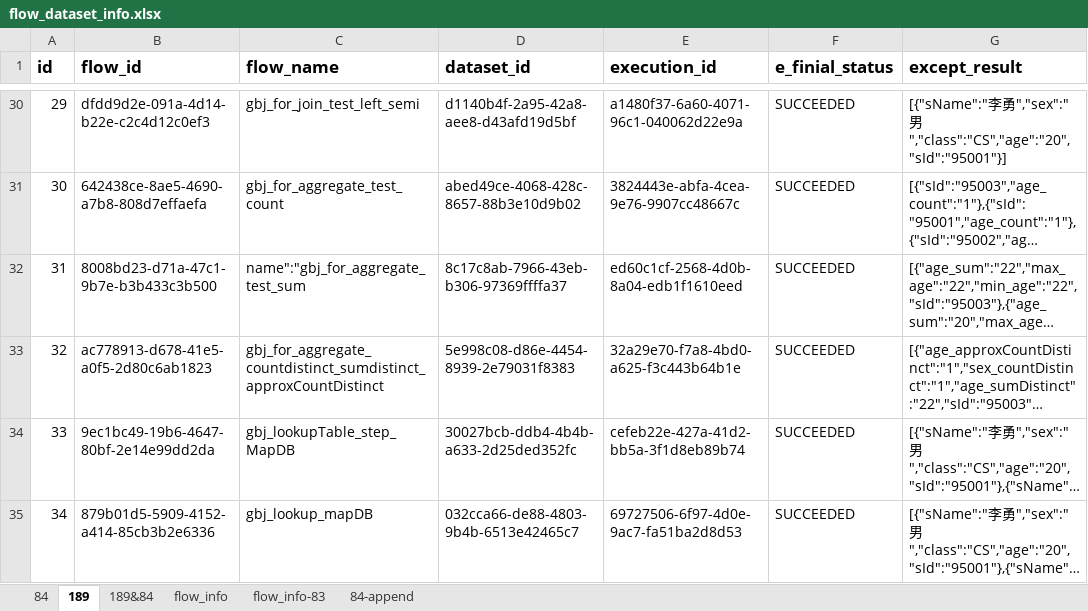
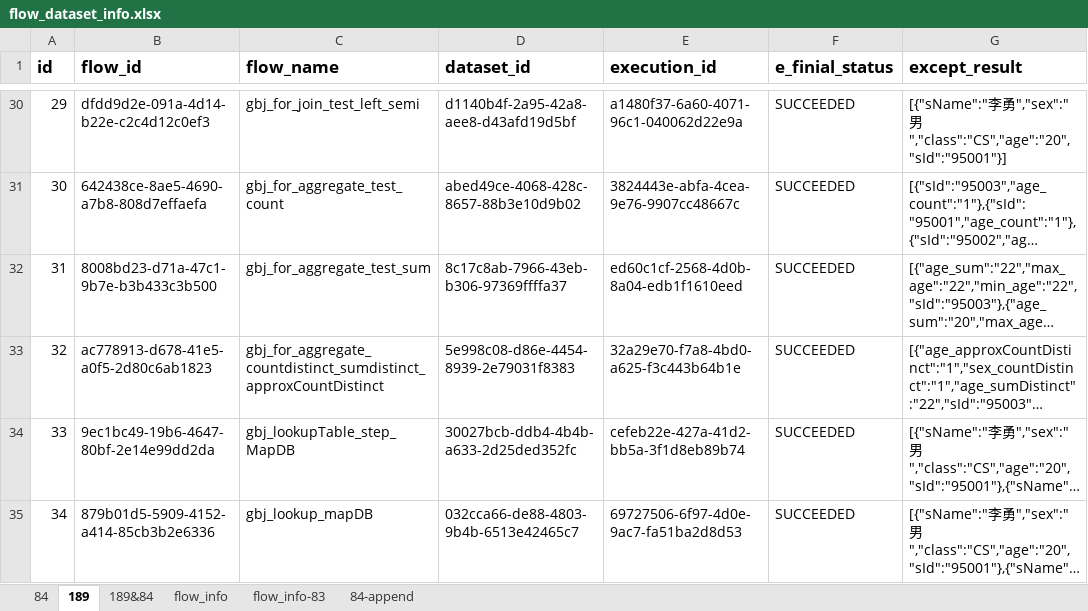
Before and after one commit to bingjiegu/For_Free, an Excel workbook: singl_api/api_test_cases/flow_dataset_info.xlsx, sheet 189, drawn as a sheet; only a part is shown, gaps mark what is left out; long unchanged cells end in …; values as stored, in another font and other column widths than the file's, no borders; the diff names each change by its address in the sheet, - before the commit and + after, or states it on an @@ line.

```diff
--- a/singl_api/api_test_cases/flow_dataset_info.xlsx (sheet 189)
+++ b/singl_api/api_test_cases/flow_dataset_info.xlsx (sheet 189)
-C32 (flow_name): name":"gbj_for_aggregate_test_sum
+C32 (flow_name): gbj_for_aggregate_test_sum
```
Also changed, not shown: sheet flow_info, 2 other files.
